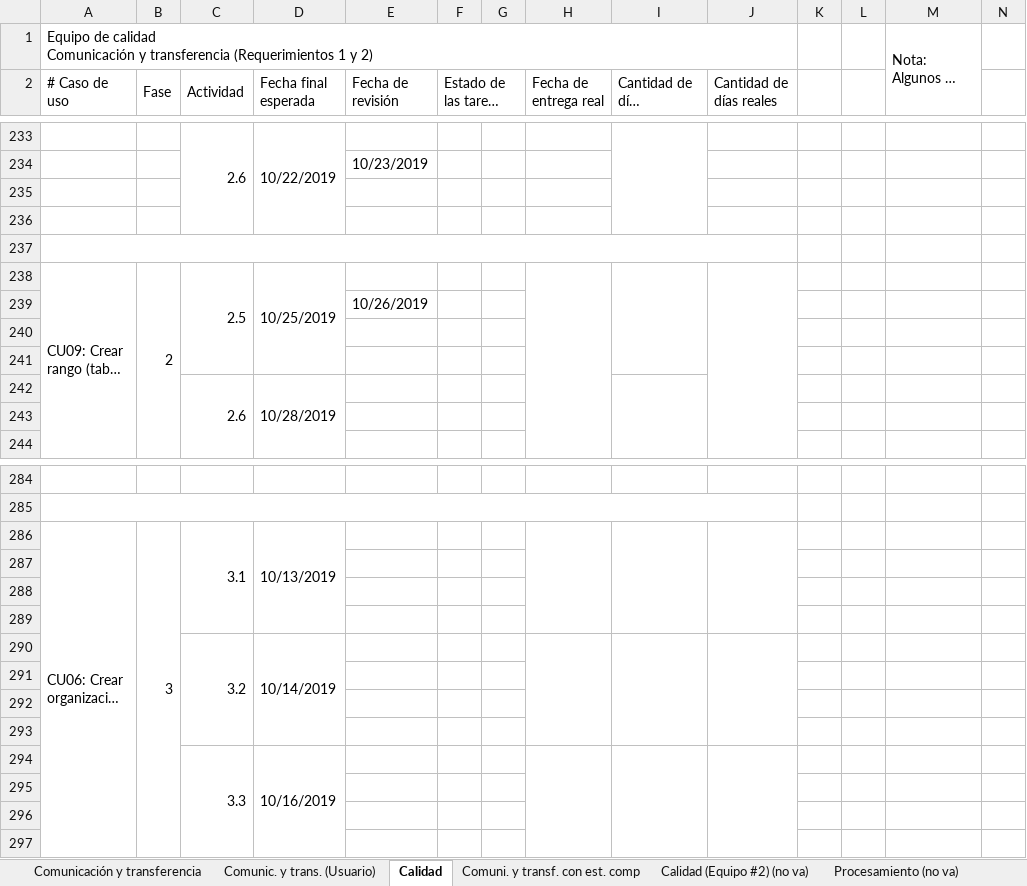
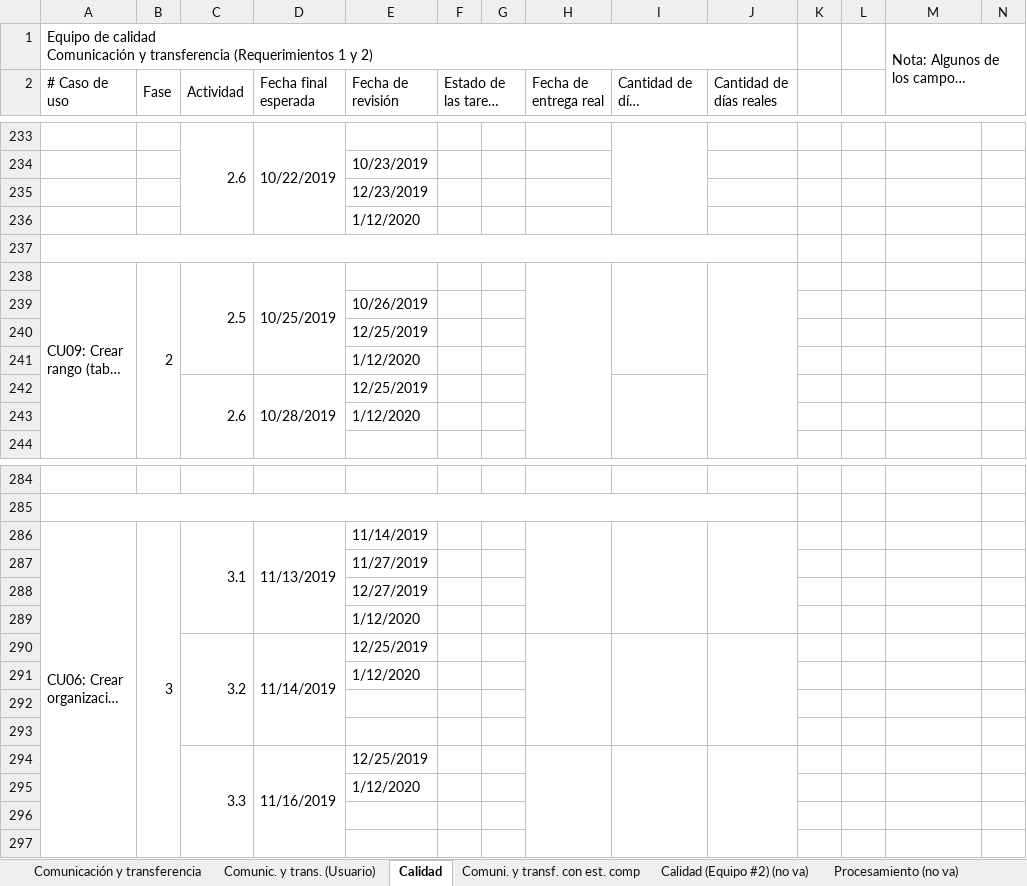
Before and after one commit to cristianpazu/Proyecto-Sanambiente, an Excel workbook: Documentos para el proyecto de Sanambiente/Registro de estado de progreso.xlsx, sheet Calidad, drawn as a sheet; only a part is shown, gaps mark what is left out; long unchanged cells end in …; values as stored, in another font and other column widths than the file's, no cell formats; removed rows and columns are numbered as before the commit, all else as after; the diff covers the shown part only; the diff names each change by its address in the sheet, - before the commit and + after, or states it on an @@ line.

Commit message:
Update Registro de estado de progreso.xlsx
se actualizo las fechas de entregas de ciertas actividades

```diff
--- a/Documentos para el proyecto de Sanambiente/Registro de estado de progreso.xlsx (sheet Calidad)
+++ b/Documentos para el proyecto de Sanambiente/Registro de estado de progreso.xlsx (sheet Calidad)
-M1:M6 merged
+M1:N6 merged
-E235 (Fecha de revisión): (empty)
+E235 (Fecha de revisión): 12/23/2019
-E236 (Fecha de revisión): (empty)
+E236 (Fecha de revisión): 1/12/2020
-E240 (Fecha de revisión): (empty)
+E240 (Fecha de revisión): 12/25/2019
-E241 (Fecha de revisión): (empty)
+E241 (Fecha de revisión): 1/12/2020
-E242 (Fecha de revisión): (empty)
+E242 (Fecha de revisión): 12/25/2019
-E243 (Fecha de revisión): (empty)
+E243 (Fecha de revisión): 1/12/2020
-C286:C289 merged
+C286:C289 merged
-D286 (Fecha final esperada): 10/13/2019
+D286 (Fecha final esperada): 11/13/2019
-D286:D289 merged
+D286:D289 merged
-E286 (Fecha de revisión): (empty)
+E286 (Fecha de revisión): 11/14/2019
-H286:H289 merged
+H286:H289 merged
-I286:I289 merged
+I286:I289 merged
-J286:J289 merged
+J286:J289 merged
+row 287:  |  |  |  | 11/27/2019
+row 288:  |  |  |  | 12/27/2019
+row 289:  |  |  |  | 1/12/2020
+row 290:  |  | 3.2 | 11/14/2019 | 12/25/2019
+row 291:  |  |  |  | 1/12/2020
-row 289: (empty)
-row 290:  |  | 3.2 | 10/14/2019
-row 291: (empty)
-row 292: (empty)
-row 293: (empty)
-D294 (Fecha final esperada): 10/16/2019
+D294 (Fecha final esperada): 11/16/2019
-E294 (Fecha de revisión): (empty)
+E294 (Fecha de revisión): 12/25/2019
-E295 (Fecha de revisión): (empty)
+E295 (Fecha de revisión): 1/12/2020
```
Also changed, not shown: 27 added rows, 27 removed rows, 31 edited cells and merged cells elsewhere in this sheet, cell formats.
